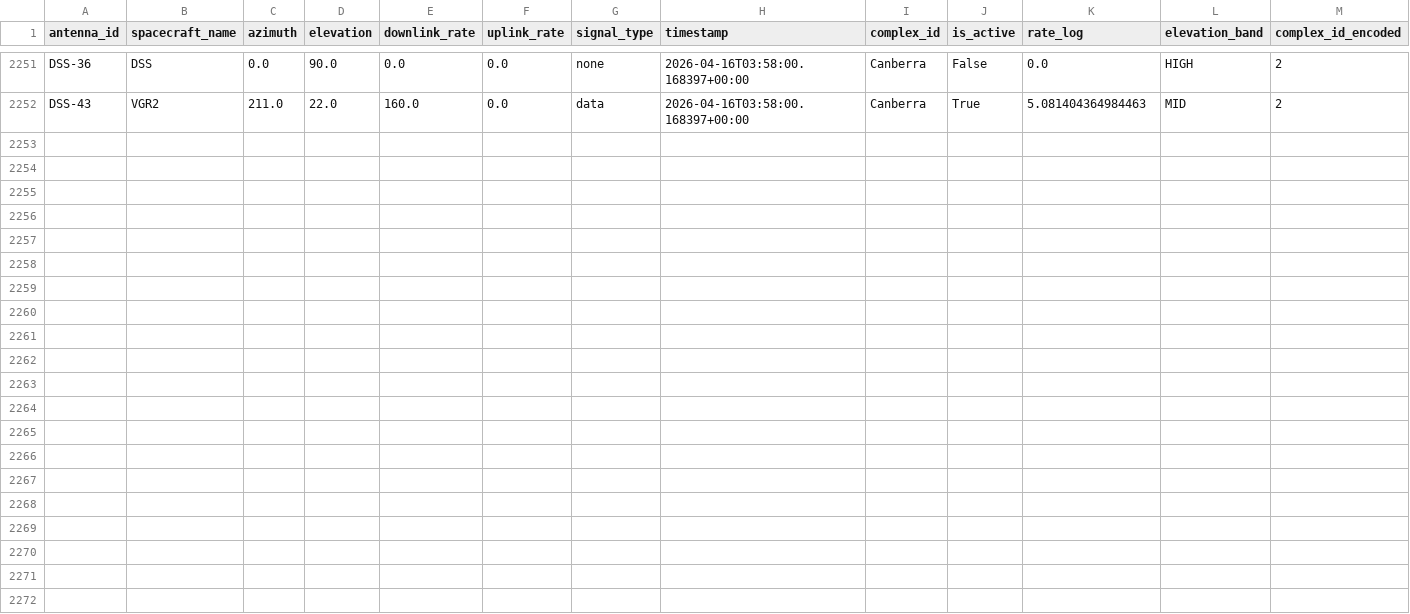
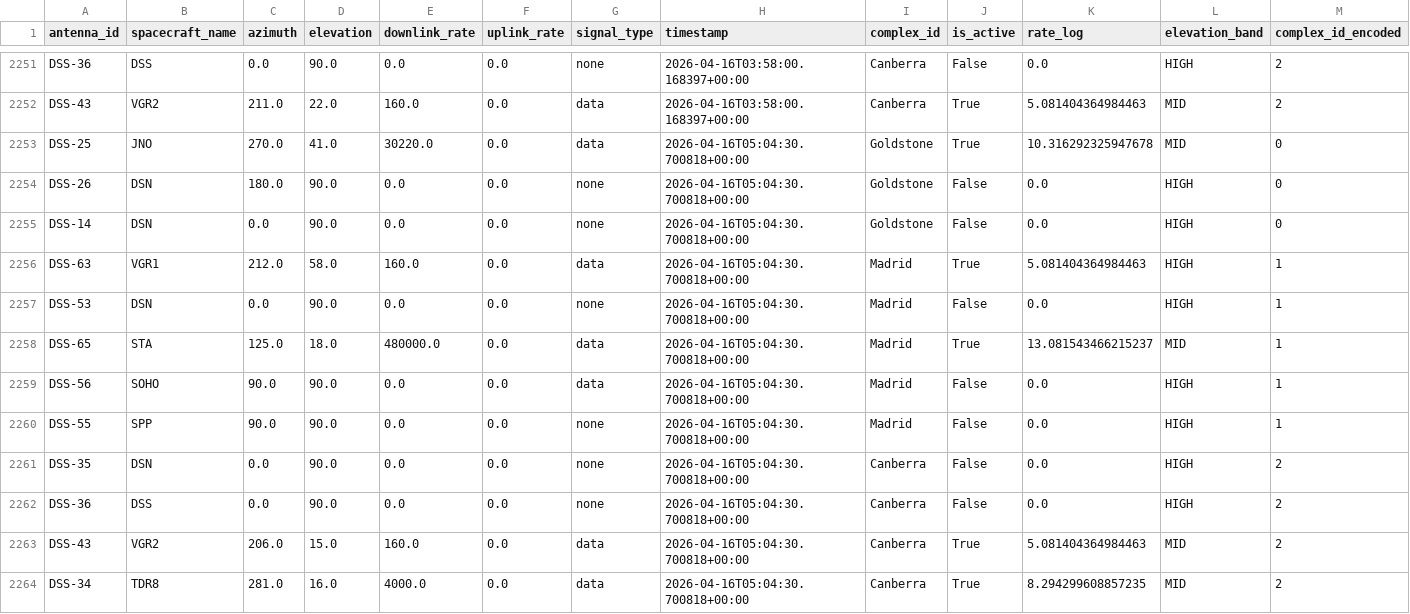
Before and after one commit to nyandajr/dsn-anomaly-tracker, a CSV file: data/history.csv, drawn as a sheet; only a part is shown, gaps mark what is left out; rows hold the shown columns only; the diff names each change by its address in the sheet, - before the commit and + after, or states it on an @@ line.

```diff
--- a/data/history.csv
+++ b/data/history.csv
+row 2253: DSS-25 | JNO | 270.0 | 41.0 | 30220.0 | 0.0 | data | 2026-04-16T05:04:30.700818+00:00 | Goldstone | True | 10.316292325947678 | MID | 0
+row 2254: DSS-26 | DSN | 180.0 | 90.0 | 0.0 | 0.0 | none | 2026-04-16T05:04:30.700818+00:00 | Goldstone | False | 0.0 | HIGH | 0
+row 2255: DSS-14 | DSN | 0.0 | 90.0 | 0.0 | 0.0 | none | 2026-04-16T05:04:30.700818+00:00 | Goldstone | False | 0.0 | HIGH | 0
+row 2256: DSS-63 | VGR1 | 212.0 | 58.0 | 160.0 | 0.0 | data | 2026-04-16T05:04:30.700818+00:00 | Madrid | True | 5.081404364984463 | HIGH | 1
+row 2257: DSS-53 | DSN | 0.0 | 90.0 | 0.0 | 0.0 | none | 2026-04-16T05:04:30.700818+00:00 | Madrid | False | 0.0 | HIGH | 1
+row 2258: DSS-65 | STA | 125.0 | 18.0 | 480000.0 | 0.0 | data | 2026-04-16T05:04:30.700818+00:00 | Madrid | True | 13.081543466215237 | MID | 1
+row 2259: DSS-56 | SOHO | 90.0 | 90.0 | 0.0 | 0.0 | data | 2026-04-16T05:04:30.700818+00:00 | Madrid | False | 0.0 | HIGH | 1
+row 2260: DSS-55 | SPP | 90.0 | 90.0 | 0.0 | 0.0 | none | 2026-04-16T05:04:30.700818+00:00 | Madrid | False | 0.0 | HIGH | 1
+row 2261: DSS-35 | DSN | 0.0 | 90.0 | 0.0 | 0.0 | none | 2026-04-16T05:04:30.700818+00:00 | Canberra | False | 0.0 | HIGH | 2
+row 2262: DSS-36 | DSS | 0.0 | 90.0 | 0.0 | 0.0 | none | 2026-04-16T05:04:30.700818+00:00 | Canberra | False | 0.0 | HIGH | 2
+row 2263: DSS-43 | VGR2 | 206.0 | 15.0 | 160.0 | 0.0 | data | 2026-04-16T05:04:30.700818+00:00 | Canberra | True | 5.081404364984463 | MID | 2
+row 2264: DSS-34 | TDR8 | 281.0 | 16.0 | 4000.0 | 0.0 | data | 2026-04-16T05:04:30.700818+00:00 | Canberra | True | 8.294299608857235 | MID | 2
```
Also changed, not shown: 2 other files.
